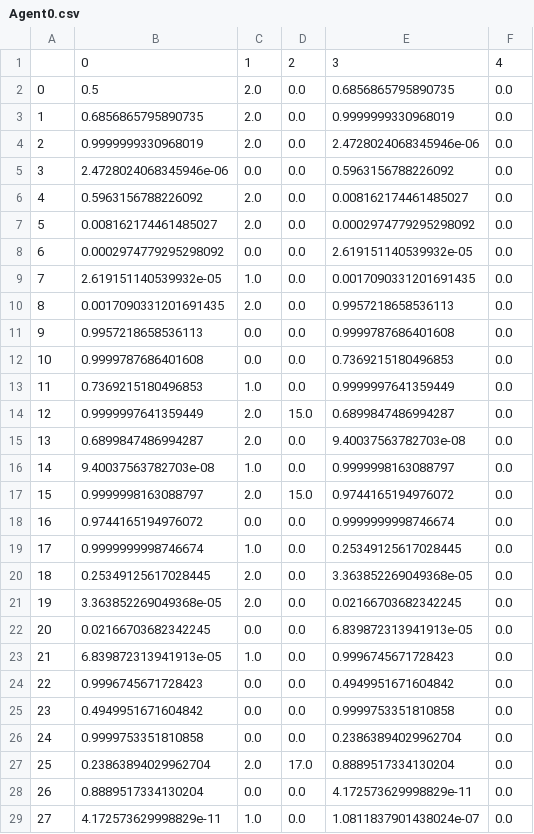
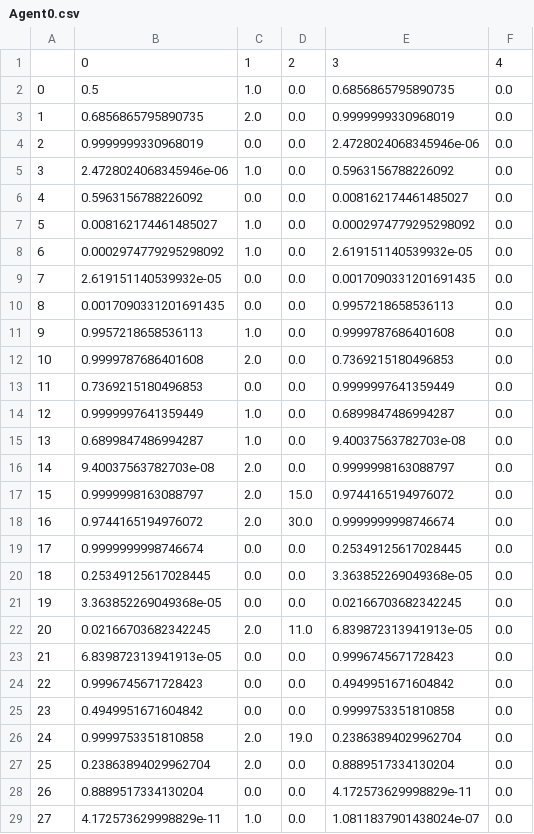
Before and after one commit to miguelgambalan/ML-TradingAlgorithm-Keras-, a CSV file: Agent0.csv, drawn as a sheet; only a part is shown; the diff covers the shown part only.

```diff
--- a/Agent0.csv
+++ b/Agent0.csv
@@ -1,28 +1,28 @@
 ,0,1,2,3,4
-0,0.5,2.0,0.0,0.6856865795890735,0.0
+0,0.5,1.0,0.0,0.6856865795890735,0.0
 1,0.6856865795890735,2.0,0.0,0.9999999330968019,0.0
-2,0.9999999330968019,2.0,0.0,2.4728024068345946e-06,0.0
-3,2.4728024068345946e-06,0.0,0.0,0.5963156788226092,0.0
-4,0.5963156788226092,2.0,0.0,0.008162174461485027,0.0
-5,0.008162174461485027,2.0,0.0,0.0002974779295298092,0.0
-6,0.0002974779295298092,0.0,0.0,2.619151140539932e-05,0.0
-7,2.619151140539932e-05,1.0,0.0,0.0017090331201691435,0.0
-8,0.0017090331201691435,2.0,0.0,0.9957218658536113,0.0
-9,0.9957218658536113,0.0,0.0,0.9999787686401608,0.0
-10,0.9999787686401608,0.0,0.0,0.7369215180496853,0.0
-11,0.7369215180496853,1.0,0.0,0.9999997641359449,0.0
-12,0.9999997641359449,2.0,15.0,0.6899847486994287,0.0
-13,0.6899847486994287,2.0,0.0,9.40037563782703e-08,0.0
-14,9.40037563782703e-08,1.0,0.0,0.9999998163088797,0.0
+2,0.9999999330968019,0.0,0.0,2.4728024068345946e-06,0.0
+3,2.4728024068345946e-06,1.0,0.0,0.5963156788226092,0.0
+4,0.5963156788226092,0.0,0.0,0.008162174461485027,0.0
+5,0.008162174461485027,1.0,0.0,0.0002974779295298092,0.0
+6,0.0002974779295298092,1.0,0.0,2.619151140539932e-05,0.0
+7,2.619151140539932e-05,0.0,0.0,0.0017090331201691435,0.0
+8,0.0017090331201691435,0.0,0.0,0.9957218658536113,0.0
+9,0.9957218658536113,1.0,0.0,0.9999787686401608,0.0
+10,0.9999787686401608,2.0,0.0,0.7369215180496853,0.0
+11,0.7369215180496853,0.0,0.0,0.9999997641359449,0.0
+12,0.9999997641359449,1.0,0.0,0.6899847486994287,0.0
+13,0.6899847486994287,1.0,0.0,9.40037563782703e-08,0.0
+14,9.40037563782703e-08,2.0,0.0,0.9999998163088797,0.0
 15,0.9999998163088797,2.0,15.0,0.9744165194976072,0.0
-16,0.9744165194976072,0.0,0.0,0.9999999998746674,0.0
-17,0.9999999998746674,1.0,0.0,0.25349125617028445,0.0
-18,0.25349125617028445,2.0,0.0,3.363852269049368e-05,0.0
-19,3.363852269049368e-05,2.0,0.0,0.02166703682342245,0.0
-20,0.02166703682342245,0.0,0.0,6.839872313941913e-05,0.0
-21,6.839872313941913e-05,1.0,0.0,0.9996745671728423,0.0
+16,0.9744165194976072,2.0,30.0,0.9999999998746674,0.0
+17,0.9999999998746674,0.0,0.0,0.25349125617028445,0.0
+18,0.25349125617028445,0.0,0.0,3.363852269049368e-05,0.0
+19,3.363852269049368e-05,0.0,0.0,0.02166703682342245,0.0
+20,0.02166703682342245,2.0,11.0,6.839872313941913e-05,0.0
+21,6.839872313941913e-05,0.0,0.0,0.9996745671728423,0.0
 22,0.9996745671728423,0.0,0.0,0.4949951671604842,0.0
 23,0.4949951671604842,0.0,0.0,0.9999753351810858,0.0
-24,0.9999753351810858,0.0,0.0,0.23863894029962704,0.0
-25,0.23863894029962704,2.0,17.0,0.8889517334130204,0.0
+24,0.9999753351810858,2.0,19.0,0.23863894029962704,0.0
+25,0.23863894029962704,2.0,0.0,0.8889517334130204,0.0
 26,0.8889517334130204,0.0,0.0,4.172573629998829e-11,0.0
```
Also changed, not shown: 60 edited cells elsewhere in this file, Agent1.csv, Agent2.csv, 17 other files.
